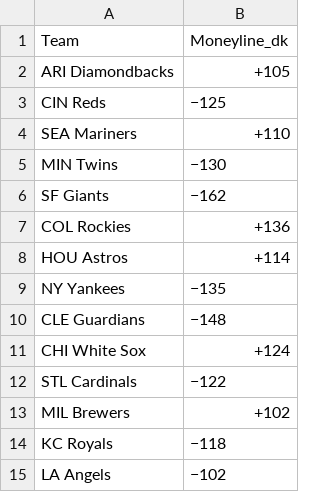
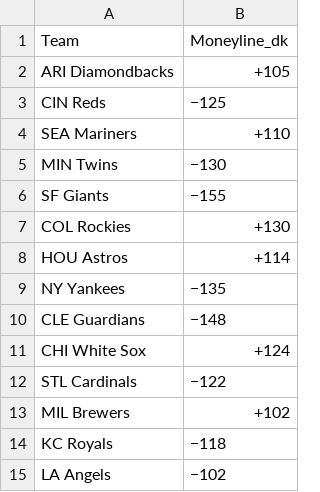
Before and after one commit to cbgabler/scraper, a CSV file: sport_csvs/dk_baseball_tomorrow.csv, drawn as a sheet.

```diff
--- a/sport_csvs/dk_baseball_tomorrow.csv
+++ b/sport_csvs/dk_baseball_tomorrow.csv
@@ -5,4 +5,4 @@ SEA Mariners,+110
 MIN Twins,−130
-SF Giants,−162
-COL Rockies,+136
+SF Giants,−155
+COL Rockies,+130
 HOU Astros,+114
```
Also changed, not shown: 2 other files.
